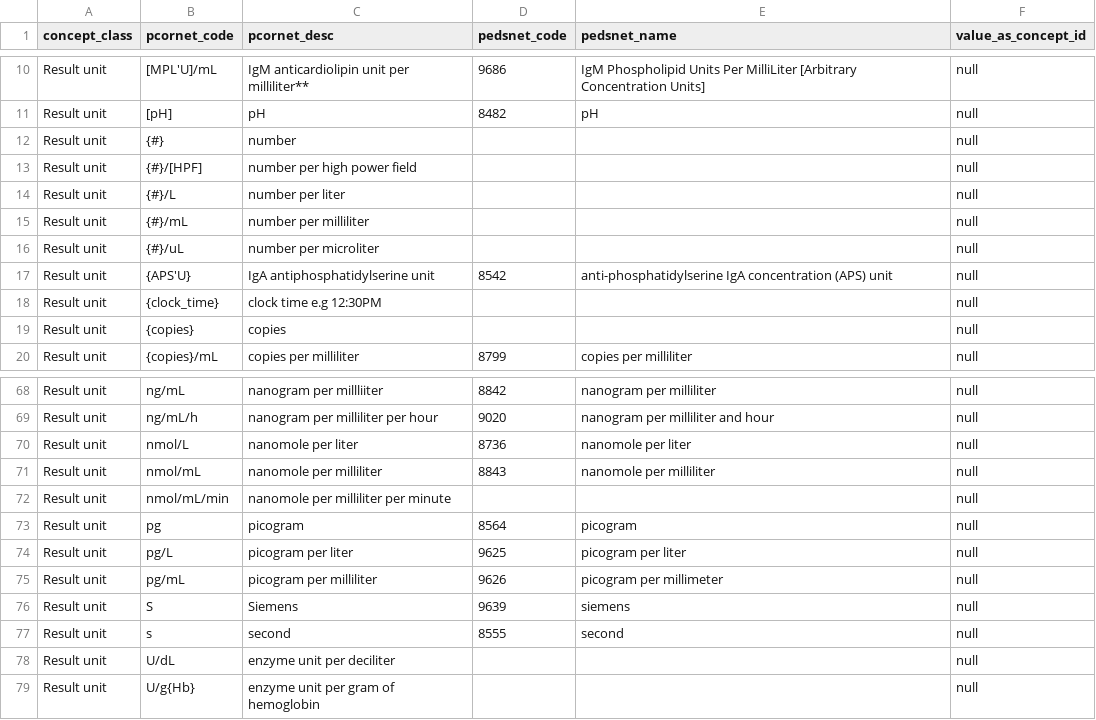
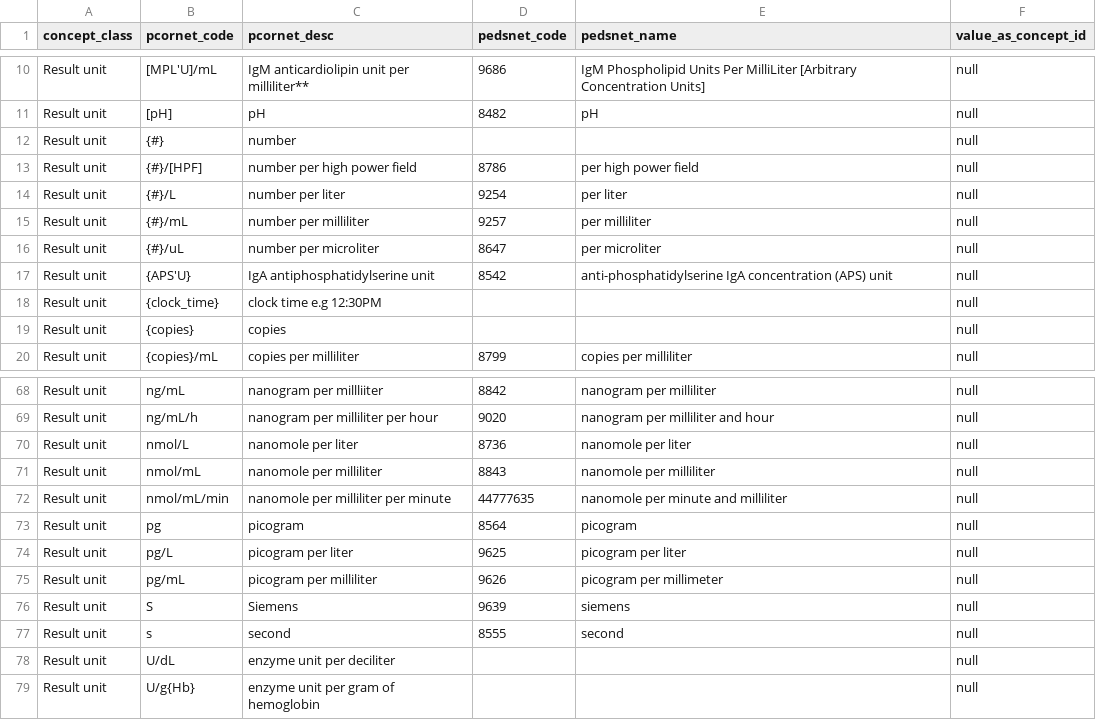
Before and after one commit to PEDSnet/pedsnetcdm_to_pcornetcdm, a CSV file: v2.8_to_v4.0/sql_etl/data/concept_map/pedsnet_to_pcornet_resultunit_map.csv, drawn as a sheet; only a part is shown, gaps mark what is left out.

```diff
--- a/v2.8_to_v4.0/sql_etl/data/concept_map/pedsnet_to_pcornet_resultunit_map.csv
+++ b/v2.8_to_v4.0/sql_etl/data/concept_map/pedsnet_to_pcornet_resultunit_map.csv
@@ -12,6 +12,6 @@ Result unit,[pH],pH,8482,pH,null
 Result unit,{#},number,,,null
-Result unit,{#}/[HPF],number per high power field,,,null
-Result unit,{#}/L,number per liter,,,null
-Result unit,{#}/mL,number per milliliter,,,null
-Result unit,{#}/uL,number per microliter,,,null
+Result unit,{#}/[HPF],number per high power field,8786,per high power field,null
+Result unit,{#}/L,number per liter,9254,per liter,null
+Result unit,{#}/mL,number per milliliter,9257,per milliliter,null
+Result unit,{#}/uL,number per microliter,8647,per microliter,null
 Result unit,{APS'U},IgA antiphosphatidylserine unit,8542,anti-phosphatidylserine IgA concentration (APS) unit,null
@@ -71,3 +71,3 @@ Result unit,nmol/L,nanomole per liter,8736,nanomole per liter,null
 Result unit,nmol/mL,nanomole per milliliter,8843,nanomole per milliliter,null
-Result unit,nmol/mL/min,nanomole per milliliter per minute,,,null
+Result unit,nmol/mL/min,nanomole per milliliter per minute,44777635,nanomole per minute and milliliter,null
 Result unit,pg,picogram,8564,picogram,null
```
Also changed, not shown: v2.8_to_v4.0/sql_etl/data/concept_map/pedsnet_to_pcornet_doseunit_map.csv, v2.8_to_v4.0/sql_etl/data/concept_map/pedsnet_to_pcornet_provider_specialty_map.csv, 5 other files.
